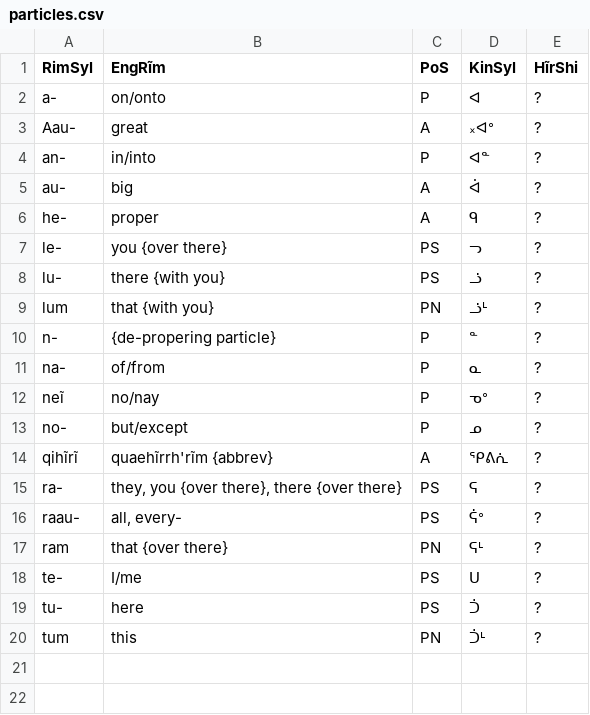
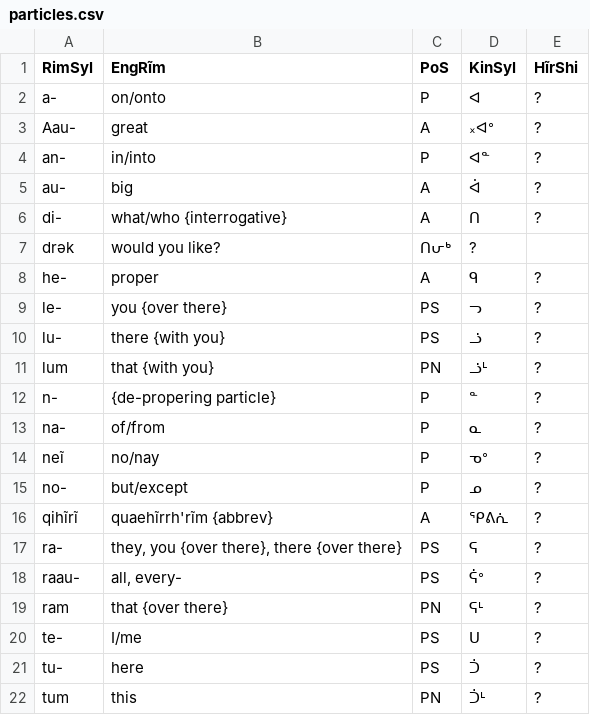
Before and after one commit to SFTwilight/quaehirrhrim, a CSV file: wordlists/particles.csv, drawn as a sheet.

```diff
--- a/wordlists/particles.csv
+++ b/wordlists/particles.csv
@@ -5,2 +5,4 @@ an-, in/into, P, ᐊᓐ, ?
 au-, big, A, ᐋ, ?
+di-, "what/who {interrogative}", A, ᑎ, ?
+drək, "would you like?", ᑎᕂᒃ, ?
 he-, proper, A, ᑫ, ?
```
Also changed, not shown: wordlists/candidates.csv.
